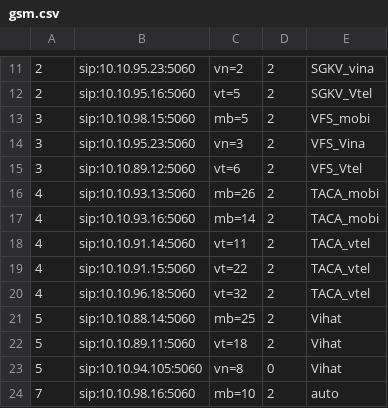
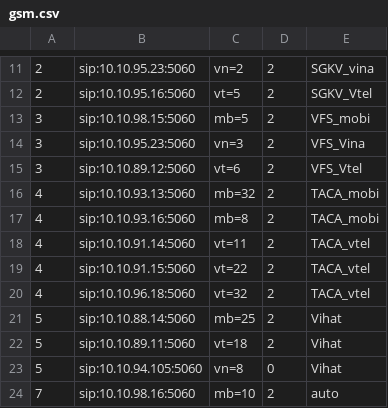
Before and after one commit to devops-itcs/CONFIG-CHANNEL-SIP-94.128, a CSV file: gsm.csv, drawn as a sheet; only a part is shown, gaps mark what is left out.

Commit message:
Update gsm.csv

```diff
--- a/gsm.csv
+++ b/gsm.csv
@@ -15,4 +15,4 @@
 3,sip:10.10.89.12:5060,vt=6,2,VFS_Vtel
-4,sip:10.10.93.13:5060,mb=26,2,TACA_mobi
-4,sip:10.10.93.16:5060,mb=14,2,TACA_mobi
+4,sip:10.10.93.13:5060,mb=32,2,TACA_mobi
+4,sip:10.10.93.16:5060,mb=8,2,TACA_mobi
 4,sip:10.10.91.14:5060,vt=11,2,TACA_vtel
```
